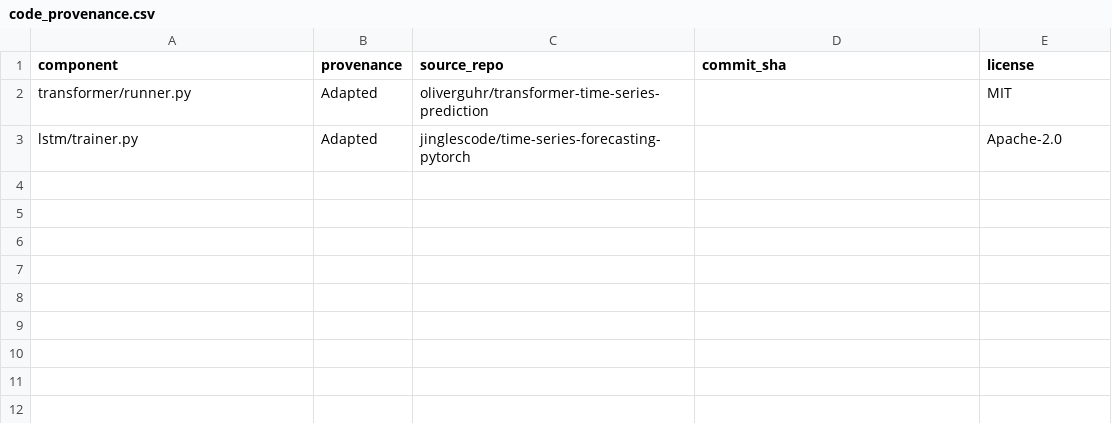
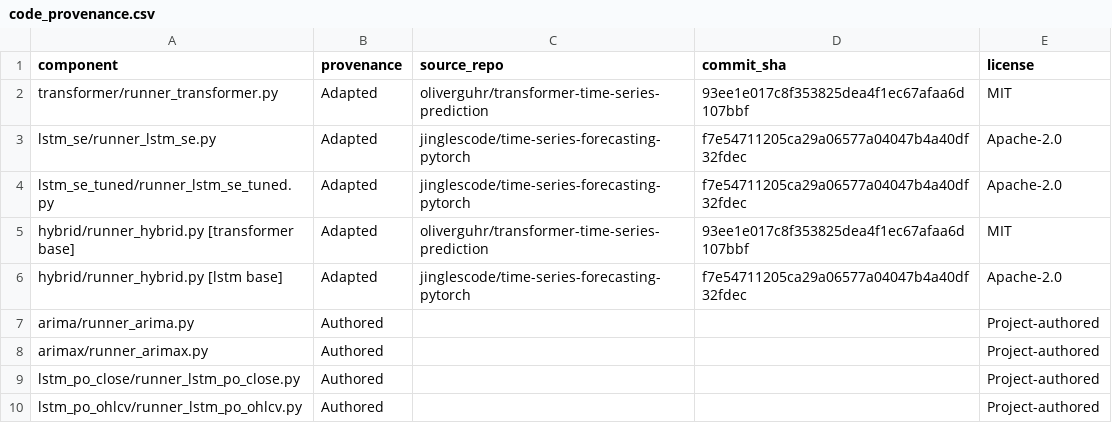
Before and after one commit to ZahraAbdulle/msc-dissertation-sentiment-forecasting-2025, a CSV file: code_provenance.csv, drawn as a sheet.

Commit message:
Pin adapted components with SHAs; mark authored components

```diff
--- a/code_provenance.csv
+++ b/code_provenance.csv
@@ -1,3 +1,10 @@
 component,provenance,source_repo,commit_sha,license
-transformer/runner.py,Adapted,oliverguhr/transformer-time-series-prediction,,MIT
-lstm/trainer.py,Adapted,jinglescode/time-series-forecasting-pytorch,,Apache-2.0
+transformer/runner_transformer.py,Adapted,oliverguhr/transformer-time-series-prediction,93ee1e017c8f353825dea4f1ec67afaa6d107bbf,MIT
+lstm_se/runner_lstm_se.py,Adapted,jinglescode/time-series-forecasting-pytorch,f7e54711205ca29a06577a04047b4a40df32fdec,Apache-2.0
+lstm_se_tuned/runner_lstm_se_tuned.py,Adapted,jinglescode/time-series-forecasting-pytorch,f7e54711205ca29a06577a04047b4a40df32fdec,Apache-2.0
+hybrid/runner_hybrid.py [transformer base],Adapted,oliverguhr/transformer-time-series-prediction,93ee1e017c8f353825dea4f1ec67afaa6d107bbf,MIT
+hybrid/runner_hybrid.py [lstm base],Adapted,jinglescode/time-series-forecasting-pytorch,f7e54711205ca29a06577a04047b4a40df32fdec,Apache-2.0
+arima/runner_arima.py,Authored,,,Project-authored
+arimax/runner_arimax.py,Authored,,,Project-authored
+lstm_po_close/runner_lstm_po_close.py,Authored,,,Project-authored
+lstm_po_ohlcv/runner_lstm_po_ohlcv.py,Authored,,,Project-authored
```
